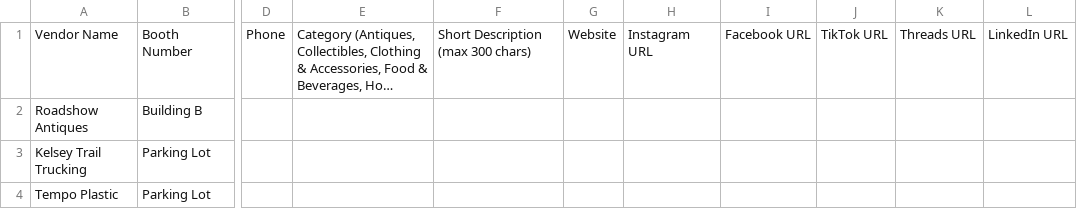
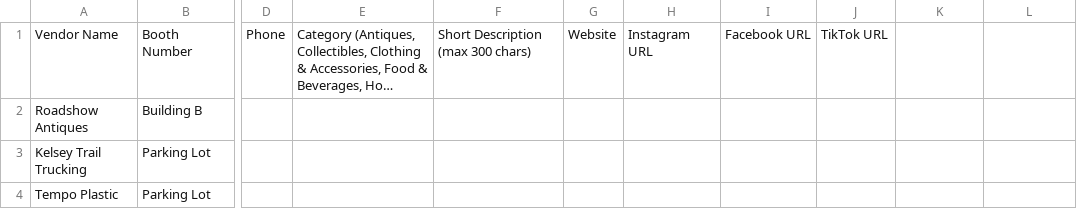
Before and after one commit to DGTL-Group/400-market-website, a CSV file: docs/vendor-data-template.csv, drawn as a sheet; only a part is shown, gaps mark what is left out; long unchanged cells end in …; the diff names each change by its address in the sheet, - before the commit and + after, or states it on an @@ line.

Commit message:
chore: remove Threads and LinkedIn from vendor socials
Sticking to Website, Instagram, Facebook, and TikTok only.
Updated CSV template, XLSX generator script, and Vendors collection.

```diff
--- a/docs/vendor-data-template.csv
+++ b/docs/vendor-data-template.csv
-K1: Threads URL
+K1: (empty)
-L1: LinkedIn URL
+L1: (empty)
```
Also changed, not shown: 2 other files.
